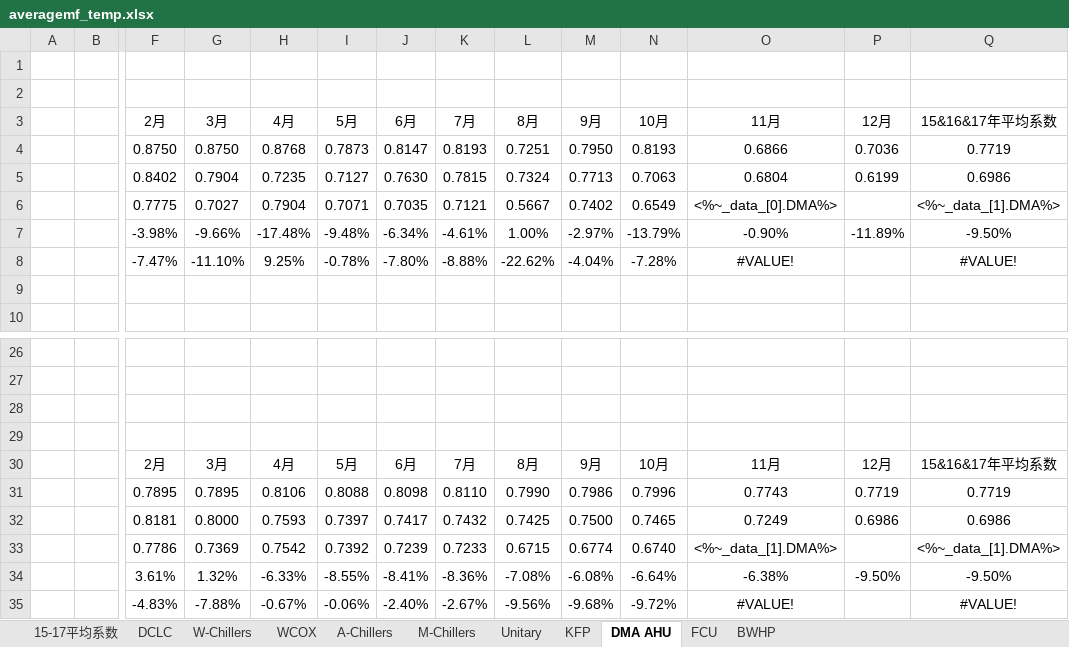
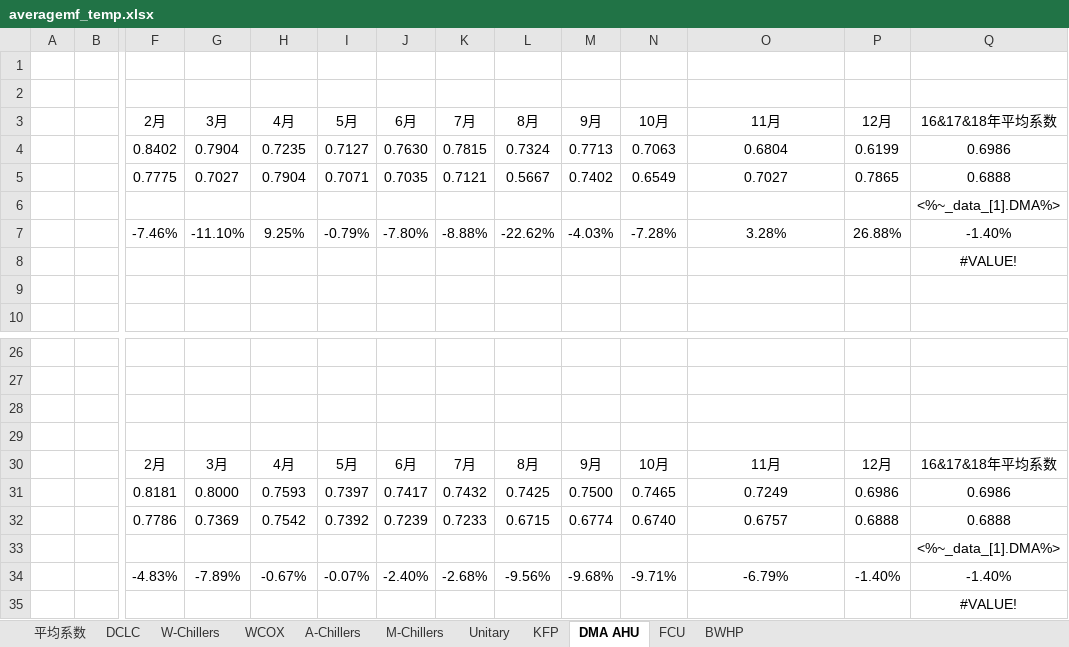
Before and after one commit to chumingjun79/Indent, an Excel workbook: excel/averagemf_temp.xlsx, sheet DMA AHU, drawn as a sheet; only a part is shown, gaps mark what is left out; values as stored, in another font and other column widths than the file's, no borders; charts and pictures not drawn; removed rows and columns are numbered as before the commit, all else as after; rows hold the shown columns only; the diff names each change by its address in the sheet, - before the commit and + after, or states it on an @@ line.

```diff
--- a/excel/averagemf_temp.xlsx (sheet DMA AHU)
+++ b/excel/averagemf_temp.xlsx (sheet DMA AHU)
-sheet tab: 15-17平均系数
+sheet tab: 平均系数
-Q3: 15&16&17年平均系数
+Q3: 16&17&18年平均系数
-row 4:  |  | 0.8750 | 0.8750 | 0.8768 | 0.7873 | 0.8147 | 0.8193 | 0.7251 | 0.7950 | 0.8193 | 0.6866 | 0.7036 | 0.7719
-O5 (11月): <%~_data_[0].DMA%>
+O5 (11月): 0.7027
-P5 (12月): (empty)
+P5 (12月): 0.7865
-Q5 (16&17&18年平均系数): <%~_data_[1].DMA%>
+Q5 (16&17&18年平均系数): 0.6888
-row 7:  |  | -3.98% | -9.66% | -17.48% | -9.48% | -6.34% | -4.61% | 1.00% | -2.97% | -13.79% | -0.90% | -11.89% | -9.50%
-row 8:  |  | -7.47% | -11.10% | 9.25% | -0.78% | -7.80% | -8.88% | -22.62% | -4.04% | -7.28% | #VALUE! |  | #VALUE!
+row 6:  |  |  |  |  |  |  |  |  |  |  |  |  | <%~_data_[1].DMA%>
+row 7:  |  | -7.46% | -11.10% | 9.25% | -0.79% | -7.80% | -8.88% | -22.62% | -4.03% | -7.28% | 3.28% | 26.88% | -1.40%
+row 8:  |  |  |  |  |  |  |  |  |  |  |  |  | #VALUE!
-Q30 (16&17&18年平均系数): 15&16&17年平均系数
+Q30 (16&17&18年平均系数): 16&17&18年平均系数
-row 31:  |  | 0.7895 | 0.7895 | 0.8106 | 0.8088 | 0.8098 | 0.8110 | 0.7990 | 0.7986 | 0.7996 | 0.7743 | 0.7719 | 0.7719
-O32 (11月): <%~_data_[1].DMA%>
+O32 (11月): 0.6757
-P32 (12月): (empty)
+P32 (12月): 0.6888
-Q32 (16&17&18年平均系数): <%~_data_[1].DMA%>
+Q32 (16&17&18年平均系数): 0.6888
-row 34:  |  | 3.61% | 1.32% | -6.33% | -8.55% | -8.41% | -8.36% | -7.08% | -6.08% | -6.64% | -6.38% | -9.50% | -9.50%
-row 35:  |  | -4.83% | -7.88% | -0.67% | -0.06% | -2.40% | -2.67% | -9.56% | -9.68% | -9.72% | #VALUE! |  | #VALUE!
+row 33:  |  |  |  |  |  |  |  |  |  |  |  |  | <%~_data_[1].DMA%>
+row 34:  |  | -4.83% | -7.89% | -0.67% | -0.07% | -2.40% | -2.68% | -9.56% | -9.68% | -9.71% | -6.79% | -1.40% | -1.40%
+row 35:  |  |  |  |  |  |  |  |  |  |  |  |  | #VALUE!
```
Also changed, not shown: sheet WCOX, sheet FCU, sheet KFP, sheet BWHP, sheet DCLC, sheet Unitary, 4 more sheets, formulas that keep their value, charts or pictures, excel/averagemf.xlsx, excel/officereport.xlsx, 20 other files.
